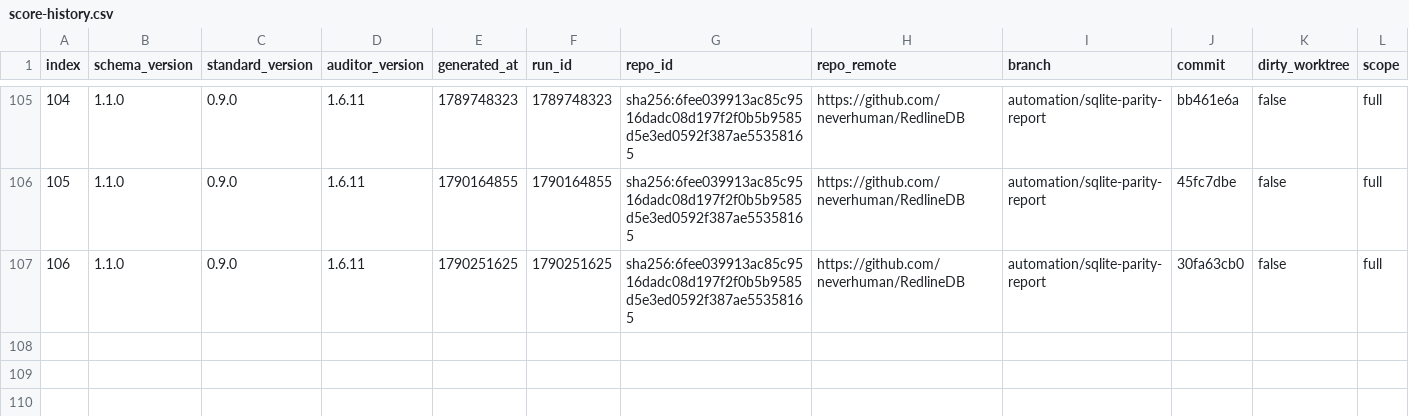
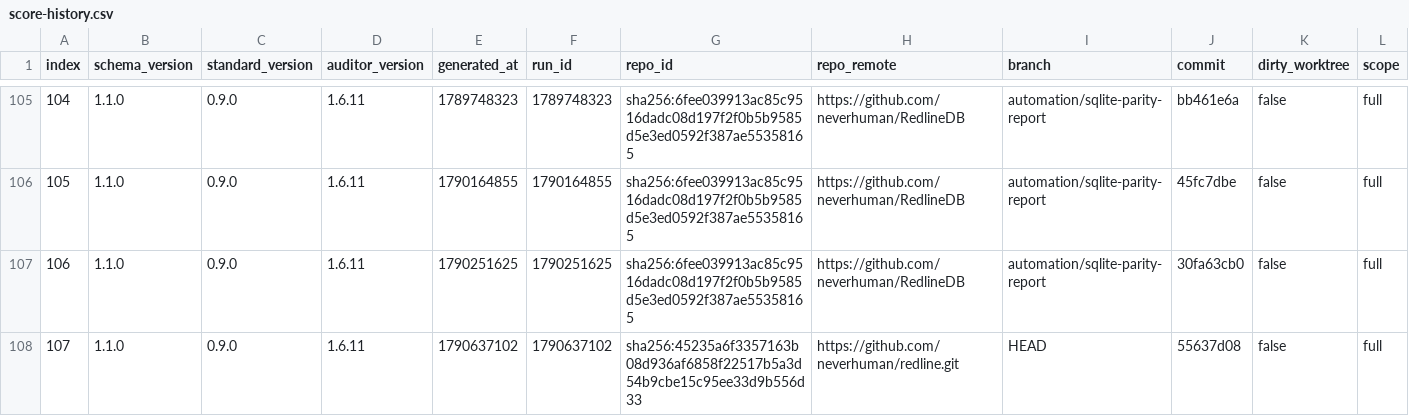
Before and after one commit to neverhuman/redline, a CSV file: .jankurai/score-history.csv, drawn as a sheet; only a part is shown, gaps mark what is left out; rows hold the shown columns only; the diff names each change by its address in the sheet, - before the commit and + after, or states it on an @@ line.

```diff
--- a/.jankurai/score-history.csv
+++ b/.jankurai/score-history.csv
+row 108: 107 | 1.1.0 | 0.9.0 | 1.6.11 | 1790637102 | 1790637102 | sha256:45235a6f3357163b08d936af6858f22517b5a3d54b9cbe15c95ee33d9b556d33 | https://github.com/neverhuman/redline.git | HEAD | 55637d08 | false | full
```
Also changed, not shown: 16 other files.
